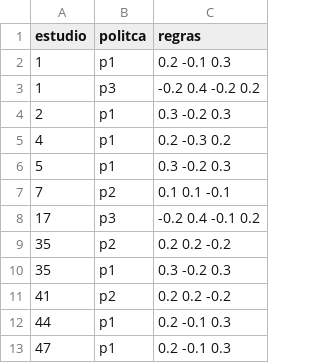
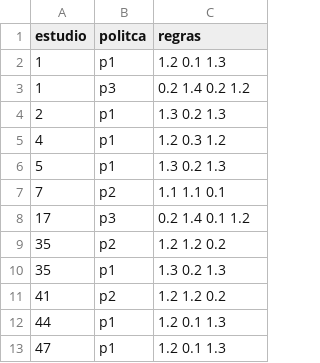
Before and after one commit to Brumix/Gestor_Alojamentos, a CSV file: data/estudio_politicas.csv, drawn as a sheet.

```diff
--- a/data/estudio_politicas.csv
+++ b/data/estudio_politicas.csv
@@ -1,13 +1,13 @@
 estudio,politca,regras
-1, p1, 0.2 -0.1 0.3
-1, p3, -0.2 0.4 -0.2 0.2
-2, p1, 0.3 -0.2 0.3
-4, p1, 0.2 -0.3 0.2
-5, p1, 0.3 -0.2 0.3
-7, p2, 0.1 0.1 -0.1
-17, p3, -0.2 0.4 -0.1 0.2
-35, p2, 0.2 0.2 -0.2
-35, p1, 0.3 -0.2 0.3
-41, p2, 0.2 0.2 -0.2
-44, p1, 0.2 -0.1 0.3
-47, p1, 0.2 -0.1 0.3
+1, p1, 1.2 0.1 1.3
+1, p3, 0.2 1.4 0.2 1.2
+2, p1, 1.3 0.2 1.3
+4, p1, 1.2 0.3 1.2
+5, p1, 1.3 0.2 1.3
+7, p2, 1.1 1.1 0.1
+17, p3, 0.2 1.4 0.1 1.2
+35, p2, 1.2 1.2 0.2
+35, p1, 1.3 0.2 1.3
+41, p2, 1.2 1.2 0.2
+44, p1, 1.2 0.1 1.3
+47, p1, 1.2 0.1 1.3
```
Also changed, not shown: data/eventos.csv, 24 other files.
